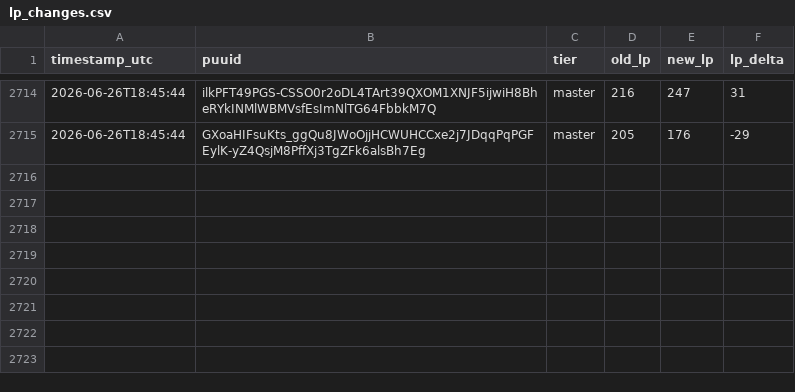
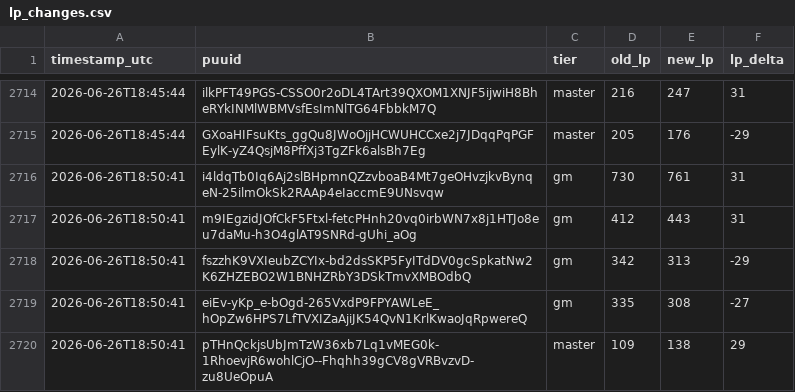
Before and after one commit to aasilvestre/lol-flex-tracker-2, a CSV file: data/lp_changes.csv, drawn as a sheet; only a part is shown, gaps mark what is left out; the diff names each change by its address in the sheet, - before the commit and + after, or states it on an @@ line.

```diff
--- a/data/lp_changes.csv
+++ b/data/lp_changes.csv
+row 2716: 2026-06-26T18:50:41 | i4ldqTb0Iq6Aj2slBHpmnQZzvboaB4Mt7geOHvzjkvBynqeN-25ilmOkSk2RAAp4eIaccmE9UNsvqw | gm | 730 | 761 | 31
+row 2717: 2026-06-26T18:50:41 | m9IEgzidJOfCkF5Ftxl-fetcPHnh20vq0irbWN7x8j1HTJo8eu7daMu-h3O4glAT9SNRd-gUhi_aOg | gm | 412 | 443 | 31
+row 2718: 2026-06-26T18:50:41 | fszzhK9VXIeubZCYIx-bd2dsSKP5FyITdDV0gcSpkatNw2K6ZHZEBO2W1BNHZRbY3DSkTmvXMBOdbQ | gm | 342 | 313 | -29
+row 2719: 2026-06-26T18:50:41 | eiEv-yKp_e-bOgd-265VxdP9FPYAWLeE_hOpZw6HPS7LfTVXIZaAjiJK54QvN1KrlKwaoJqRpwereQ | gm | 335 | 308 | -27
+row 2720: 2026-06-26T18:50:41 | pTHnQckjsUbJmTzW36xb7Lq1vMEG0k-1RhoevjR6wohlCjO--Fhqhh39gCV8gVRBvzvD-zu8UeOpuA | master | 109 | 138 | 29
```
Also changed, not shown: data/player_current.csv.
